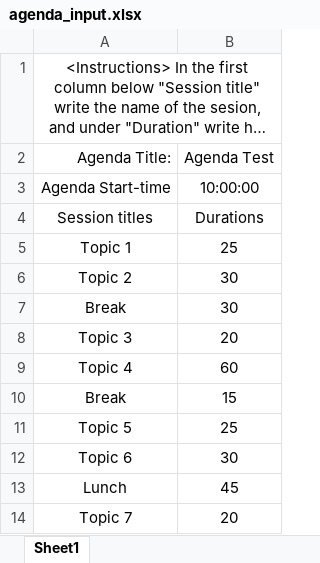
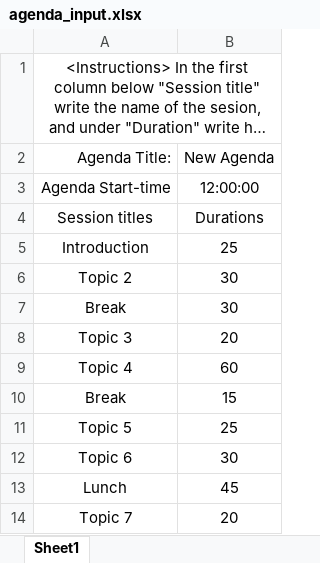
Before and after one commit to SCharlesM/agenda, an Excel workbook: agenda_input.xlsx, sheet Sheet1, drawn as a sheet; long unchanged cells end in …; values as stored, in another font and other column widths than the file's, no borders; charts and pictures not drawn; the diff names each change by its address in the sheet, - before the commit and + after, or states it on an @@ line.

Commit message:
updated agenda.py

```diff
--- a/agenda_input.xlsx (sheet Sheet1)
+++ b/agenda_input.xlsx (sheet Sheet1)
-B2: Agenda Test
+B2: New Agenda
-B3 (New Agenda): 10:00:00
+B3 (New Agenda): 12:00:00
-A5 (Agenda Title:): Topic 1
+A5 (Agenda Title:): Introduction
```
Also changed, not shown: charts or pictures, agenda_output.xlsx, 1 other file.
